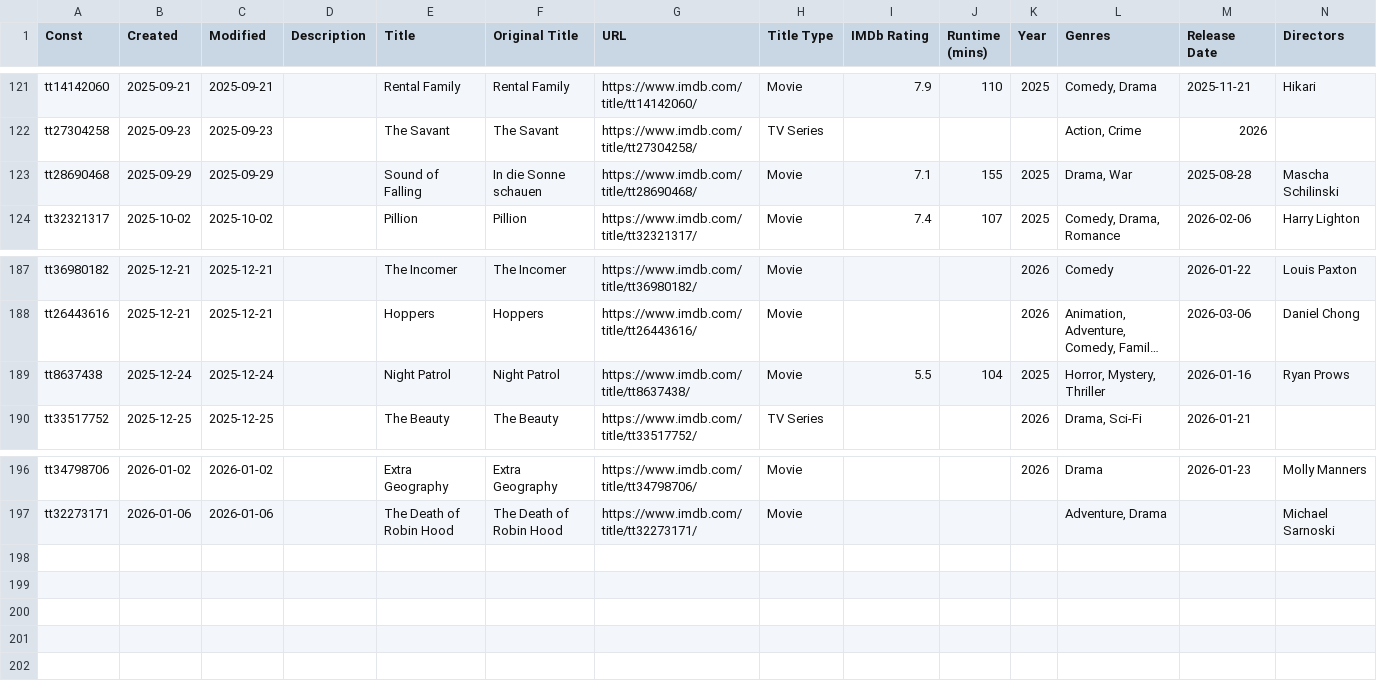
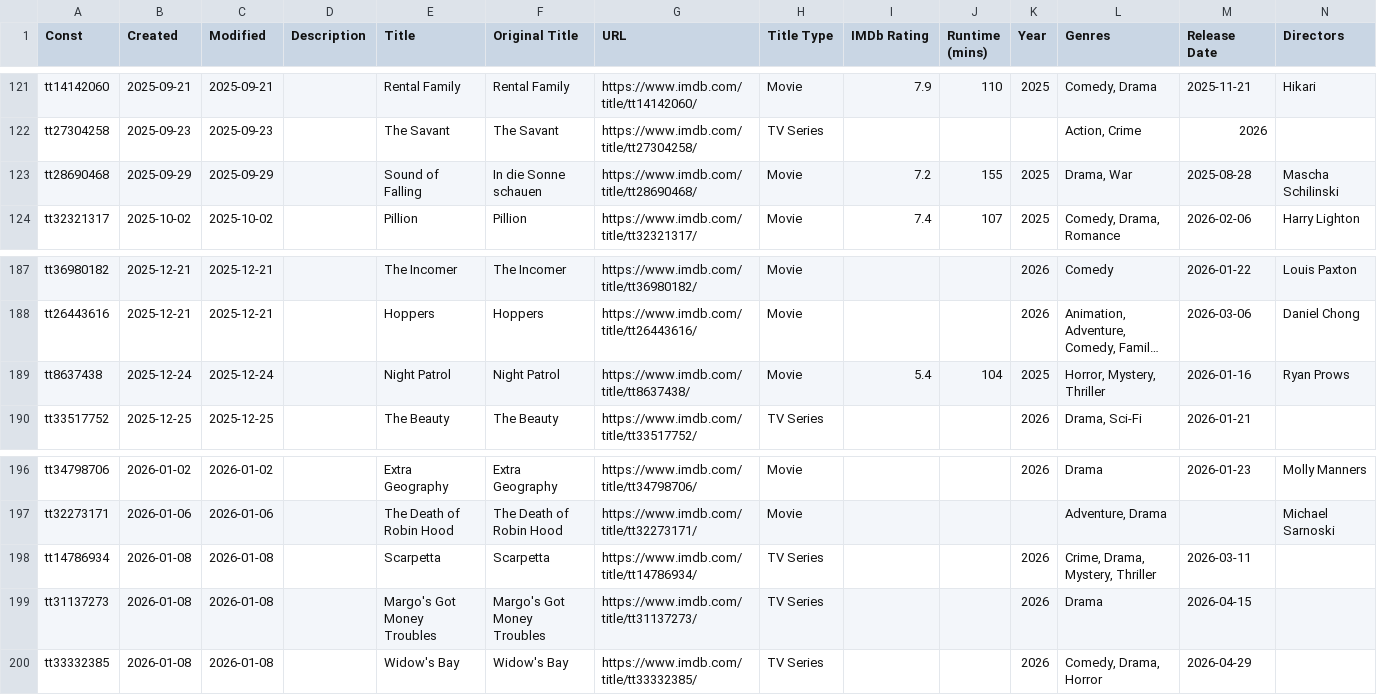
Before and after one commit to josh/imdb-data, a CSV file: watchlist.csv, drawn as a sheet; only a part is shown, gaps mark what is left out; long unchanged cells end in …; rows hold the shown columns only; the diff names each change by its address in the sheet, - before the commit and + after, or states it on an @@ line.

```diff
--- a/watchlist.csv
+++ b/watchlist.csv
-I123 (IMDb Rating): 7.1
+I123 (IMDb Rating): 7.2
-I189 (IMDb Rating): 5.5
+I189 (IMDb Rating): 5.4
+row 198: tt14786934 | 2026-01-08 | 2026-01-08 |  | Scarpetta | Scarpetta | https://www.imdb.com/title/tt14786934/ | TV Series |  |  | 2026 | Crime, Drama, Mystery, Thriller | 2026-03-11
+row 199: tt31137273 | 2026-01-08 | 2026-01-08 |  | Margo's Got Money Troubles | Margo's Got Money Troubles | https://www.imdb.com/title/tt31137273/ | TV Series |  |  | 2026 | Drama | 2026-04-15
+row 200: tt33332385 | 2026-01-08 | 2026-01-08 |  | Widow's Bay | Widow's Bay | https://www.imdb.com/title/tt33332385/ | TV Series |  |  | 2026 | Comedy, Drama, Horror | 2026-04-29
```
